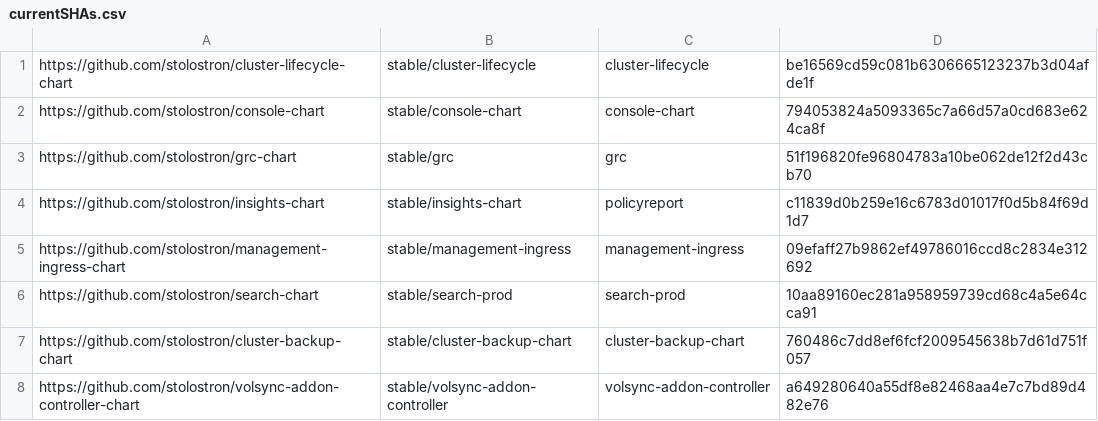
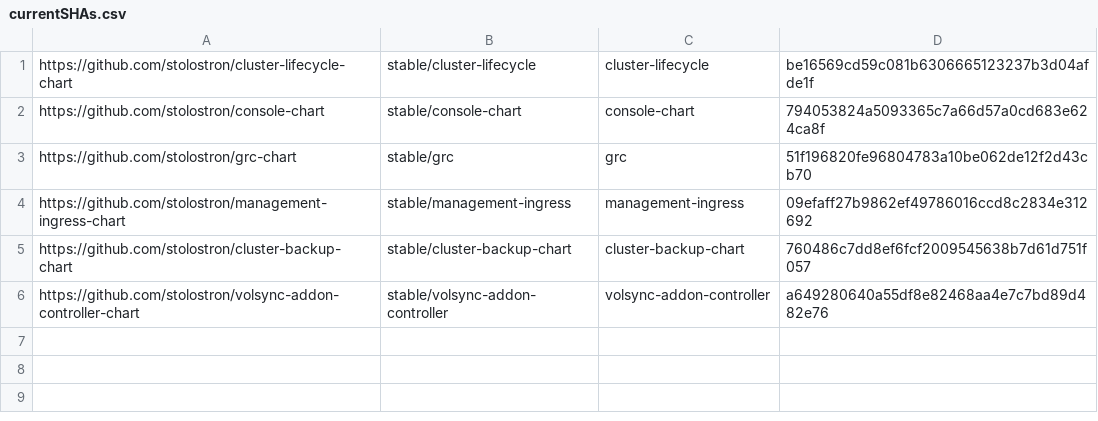
Before and after one commit to stolostron/multiclusterhub-repo, a CSV file: currentSHAs.csv, drawn as a sheet.

Commit message:
remove search and insights charts (#564)
* remove search and insights charts

Signed-off-by: Cameron Wall <cwall@redhat.com>

* remove from desired

Signed-off-by: Cameron Wall <cwall@redhat.com>

Signed-off-by: Cameron Wall <cwall@redhat.com>

```diff
--- a/currentSHAs.csv
+++ b/currentSHAs.csv
@@ -3,5 +3,3 @@ https://github.com/stolostron/console-chart,stable/console-chart,console-chart,7
 https://github.com/stolostron/grc-chart,stable/grc,grc,51f196820fe96804783a10be062de12f2d43cb70
-https://github.com/stolostron/insights-chart,stable/insights-chart,policyreport,c11839d0b259e16c6783d01017f0d5b84f69d1d7
 https://github.com/stolostron/management-ingress-chart,stable/management-ingress,management-ingress,09efaff27b9862ef49786016ccd8c2834e312692
-https://github.com/stolostron/search-chart,stable/search-prod,search-prod,10aa89160ec281a958959739cd68c4a5e64cca91
 https://github.com/stolostron/cluster-backup-chart,stable/cluster-backup-chart,cluster-backup-chart,760486c7dd8ef6fcf2009545638b7d61d751f057
```
Also changed, not shown: desiredSHAs.csv, 50 other files.
